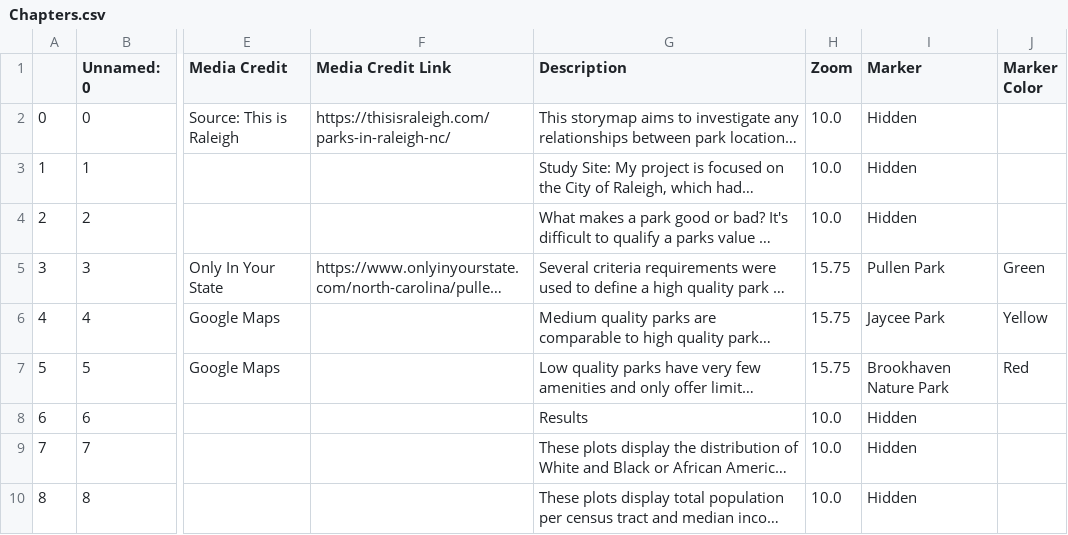
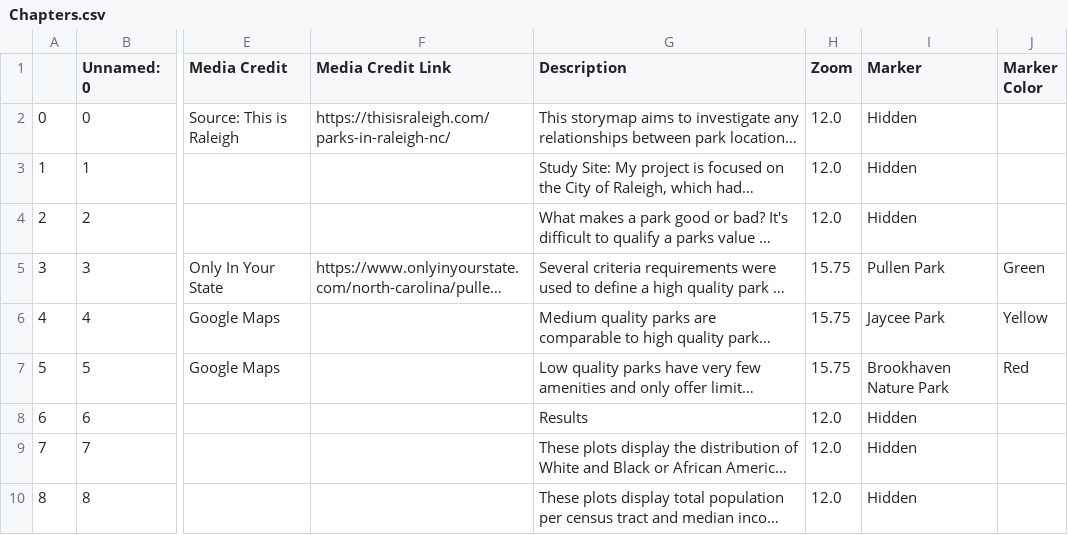
Before and after one commit to nthayes11/nthayes_storymap_repo, a CSV file: csv/Chapters.csv, drawn as a sheet; only a part is shown, gaps mark what is left out; long unchanged cells end in …; the diff covers the shown part only; the diff names each change by its address in the sheet, - before the commit and + after, or states it on an @@ line.

Commit message:
changed formatting and zoom levels

```diff
--- a/csv/Chapters.csv
+++ b/csv/Chapters.csv
-H2:H4 (Zoom): 10.0
+H2:H4 (Zoom): 12.0
-H8:H10 (Zoom): 10.0
+H8:H10 (Zoom): 12.0
```
Also changed, not shown: 9 edited cells elsewhere in this file, 1 other file.
